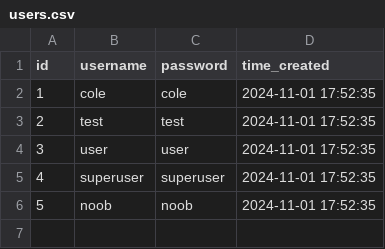
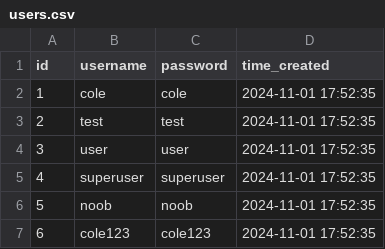
Before and after one commit to cole-howard-nz/forum, a CSV file: app/adapters/data/users.csv, drawn as a sheet; the diff names each change by its address in the sheet, - before the commit and + after, or states it on an @@ line.

```diff
--- a/app/adapters/data/users.csv
+++ b/app/adapters/data/users.csv
+row 7: 6 | cole123 | cole123 | 2024-11-01 17:52:35
```
Also changed, not shown: 10 other files.
